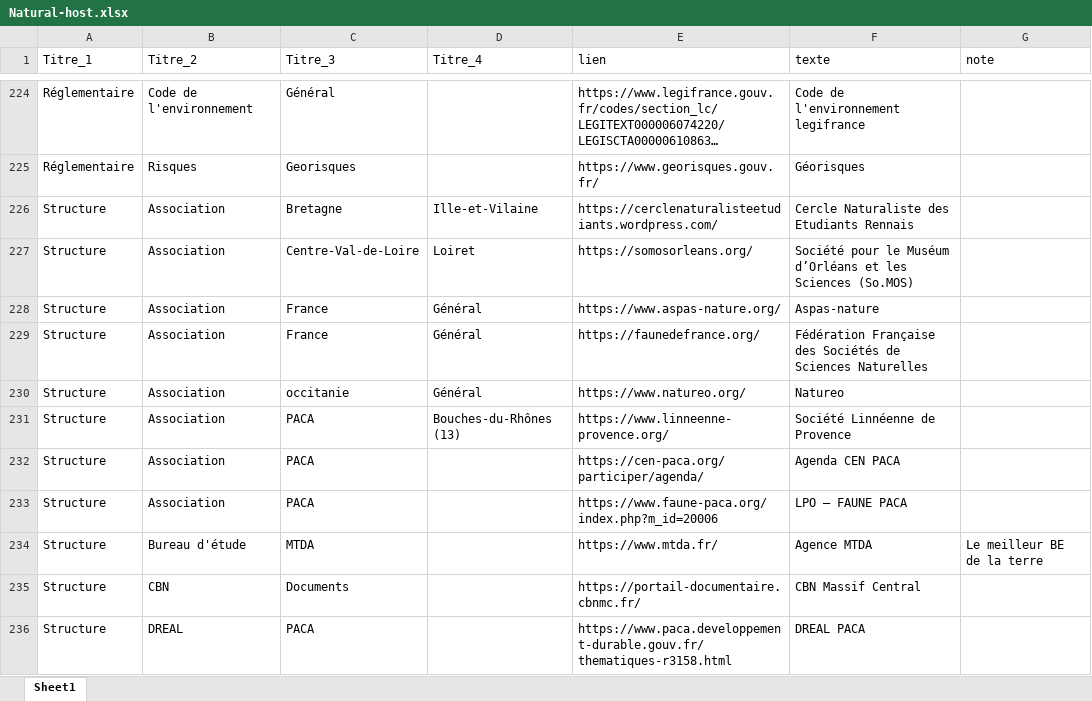
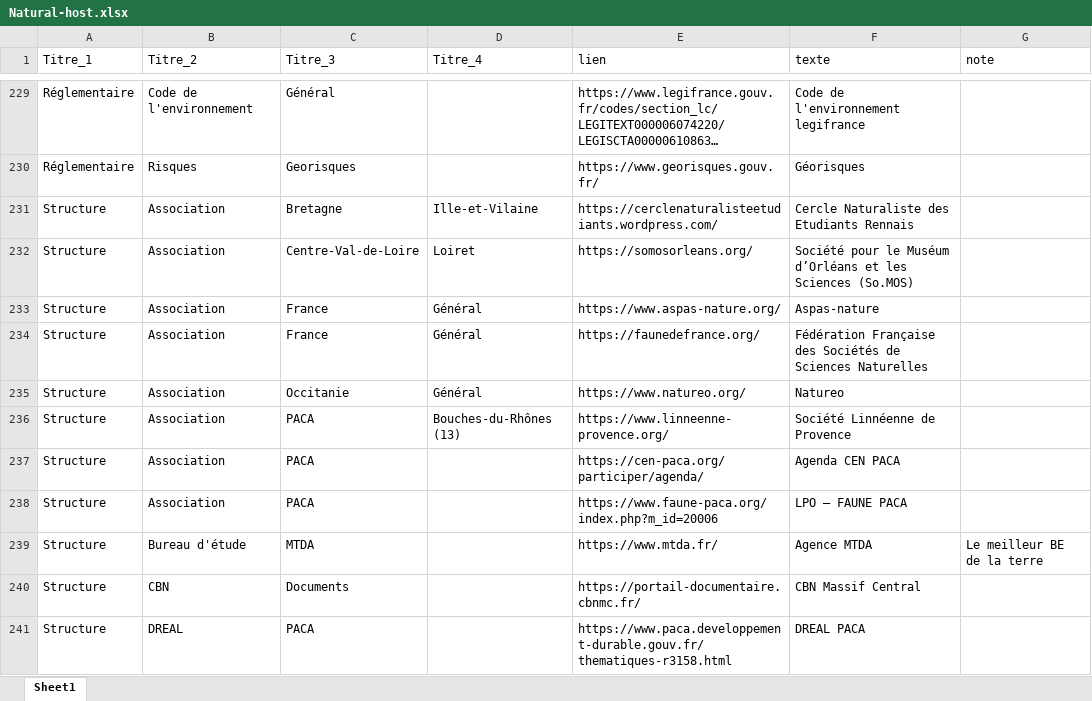
Before and after one commit to augustinsoulard/BDD_FLORE_CONSTRUCT, an Excel workbook: NATURAL-HOST/Natural-host.xlsx, sheet Sheet1, drawn as a sheet; only a part is shown, gaps mark what is left out; long unchanged cells end in …; values as stored, in another font and other column widths than the file's, no borders; charts and pictures not drawn; addresses are those after the commit; the diff covers the shown part only; the diff names each change by its address in the sheet, - before the commit and + after, or states it on an @@ line.

```diff
--- a/NATURAL-HOST/Natural-host.xlsx (sheet Sheet1)
+++ b/NATURAL-HOST/Natural-host.xlsx (sheet Sheet1)
-C235 (Titre_3): occitanie
+C235 (Titre_3): Occitanie
```
Also changed, not shown: 8 added rows elsewhere in this sheet.
